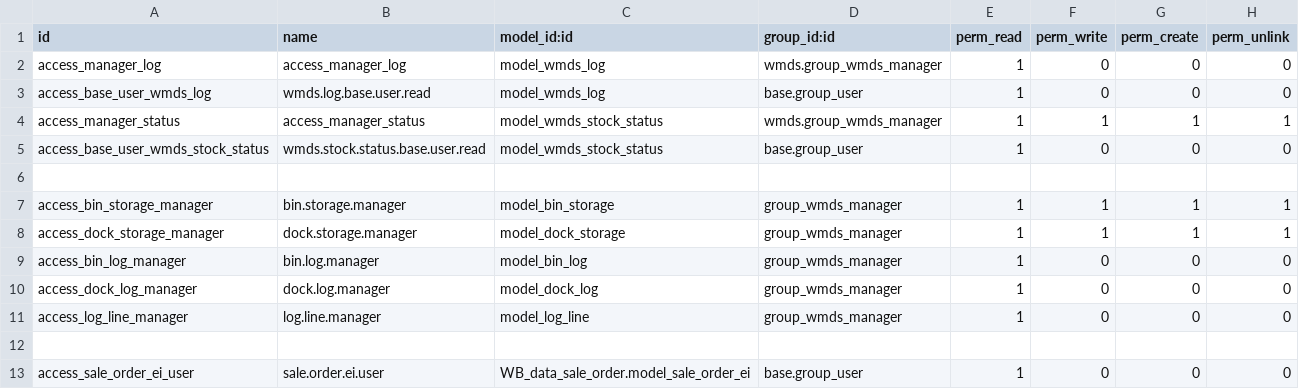
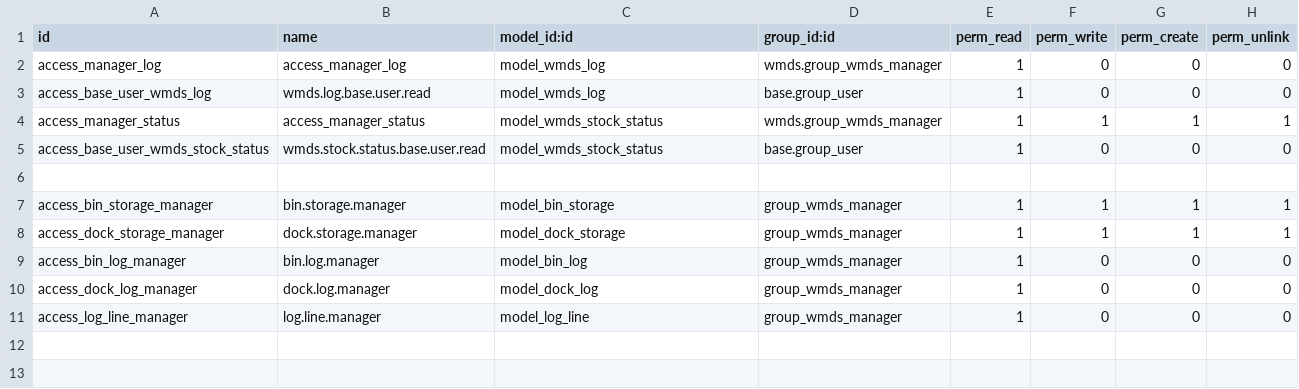
Before and after one commit to wonderbrands/WMDs, a CSV file: security/ir.model.access.csv, drawn as a sheet; the diff names each change by its address in the sheet, - before the commit and + after, or states it on an @@ line.

Commit message:
feat: security

```diff
--- a/security/ir.model.access.csv
+++ b/security/ir.model.access.csv
-row 12: (empty)
-row 13: access_sale_order_ei_user | sale.order.ei.user | WB_data_sale_order.model_sale_order_ei | base.group_user | 1 | 0 | 0 | 0
```
